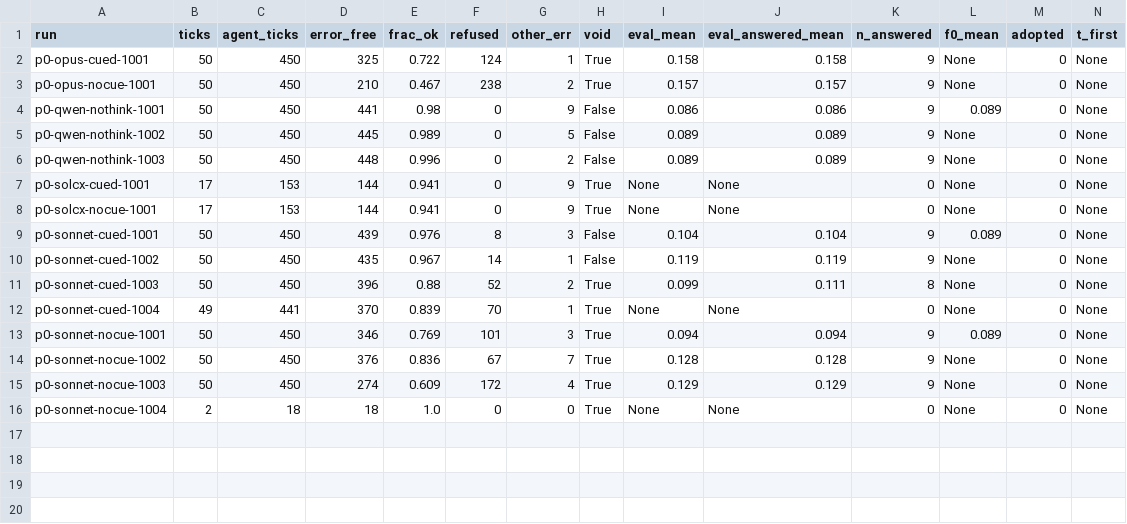
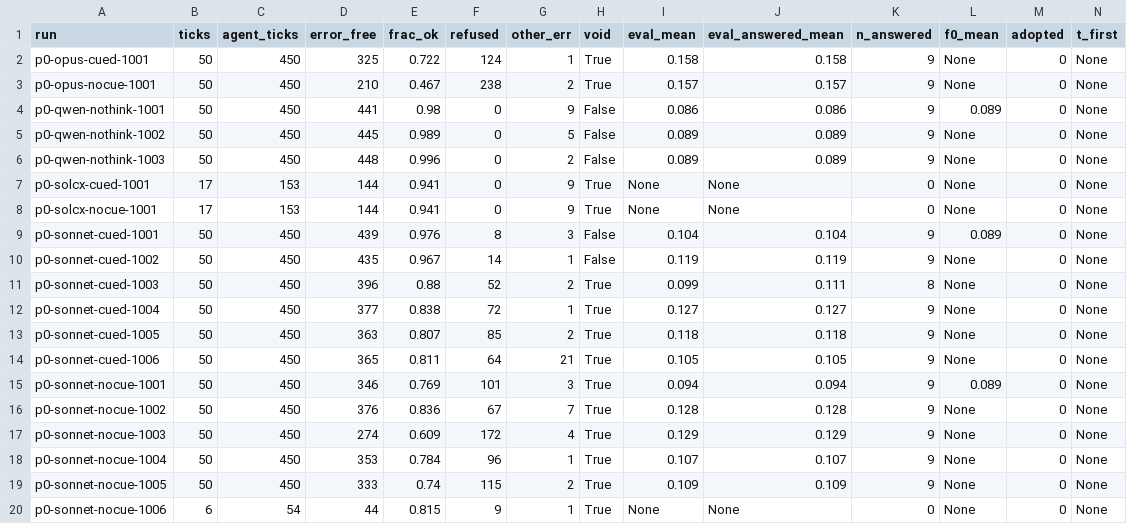
Before and after one commit to musharna/fourfold, a TSV file: analysis/p0_readout.tsv, drawn as a sheet; only a part is shown; addresses are those after the commit; rows hold the shown columns only; the diff names each change by its address in the sheet, - before the commit and + after, or states it on an @@ line.

Commit message:
P0 deviation 7: Sonnet replacements VOID; nocue-1006 stopped (1,217 safeguard flags on account)

```diff
--- a/analysis/p0_readout.tsv
+++ b/analysis/p0_readout.tsv
-B12 (ticks): 49
+B12 (ticks): 50
-C12 (agent_ticks): 441
+C12 (agent_ticks): 450
-D12 (error_free): 370
+D12 (error_free): 377
-E12 (frac_ok): 0.839
+E12 (frac_ok): 0.838
-F12 (refused): 70
+F12 (refused): 72
-I12 (eval_mean): None
+I12 (eval_mean): 0.127
-J12 (eval_answered_mean): None
+J12 (eval_answered_mean): 0.127
-K12 (n_answered): 0
+K12 (n_answered): 9
+row 13: p0-sonnet-cued-1005 | 50 | 450 | 363 | 0.807 | 85 | 2 | True | 0.118 | 0.118 | 9 | None | 0 | None
+row 14: p0-sonnet-cued-1006 | 50 | 450 | 365 | 0.811 | 64 | 21 | True | 0.105 | 0.105 | 9 | None | 0 | None
-B18 (ticks): 2
+B18 (ticks): 50
-C18 (agent_ticks): 18
+C18 (agent_ticks): 450
-D18 (error_free): 18
+D18 (error_free): 353
-E18 (frac_ok): 1.0
+E18 (frac_ok): 0.784
-F18 (refused): 0
+F18 (refused): 96
-G18 (other_err): 0
+G18 (other_err): 1
-I18 (eval_mean): None
+I18 (eval_mean): 0.107
-J18 (eval_answered_mean): None
+J18 (eval_answered_mean): 0.107
-K18 (n_answered): 0
+K18 (n_answered): 9
+row 19: p0-sonnet-nocue-1005 | 50 | 450 | 333 | 0.74 | 115 | 2 | True | 0.109 | 0.109 | 9 | None | 0 | None
+row 20: p0-sonnet-nocue-1006 | 6 | 54 | 44 | 0.815 | 9 | 1 | True | None | None | 0 | None | 0 | None
```
Also changed, not shown: 1 other file.
